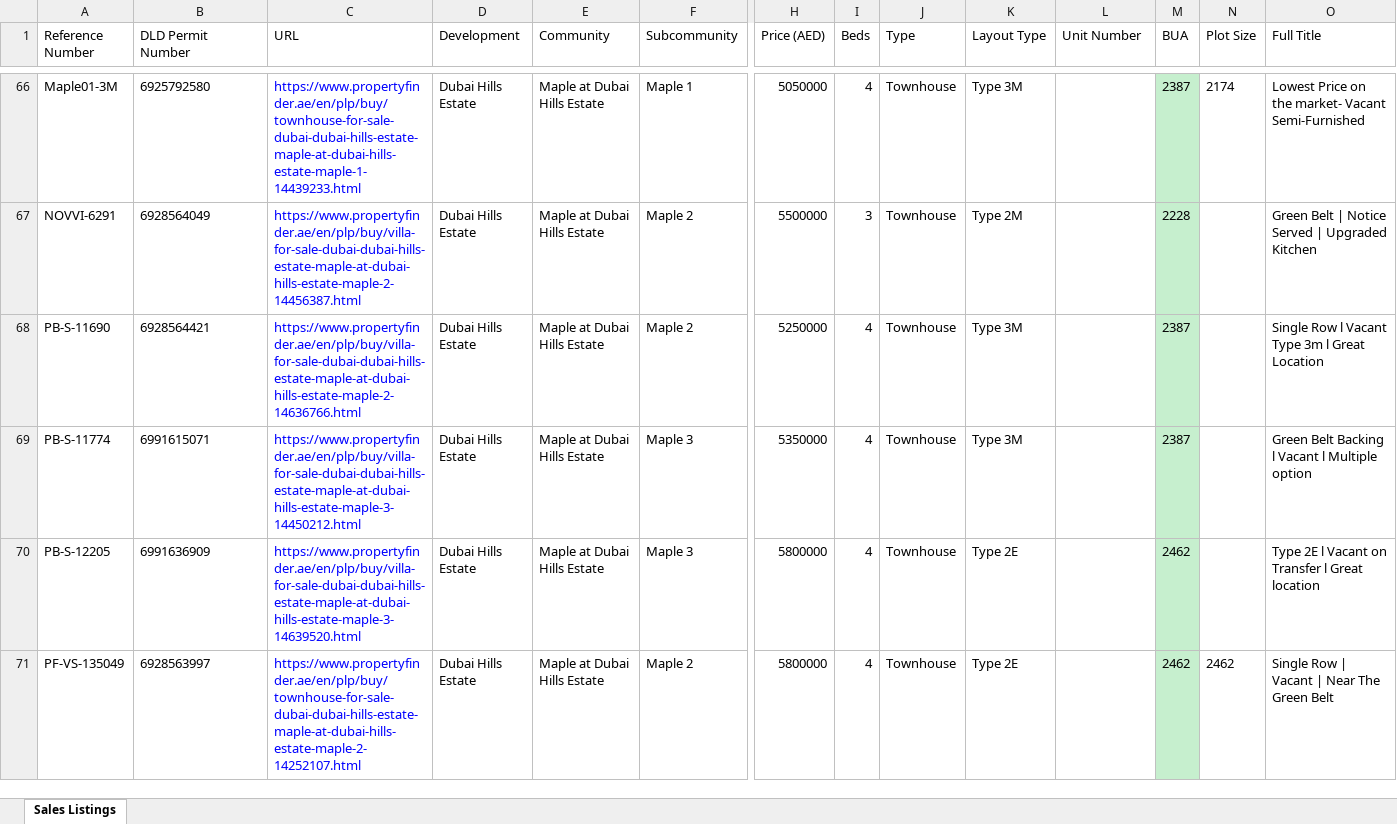
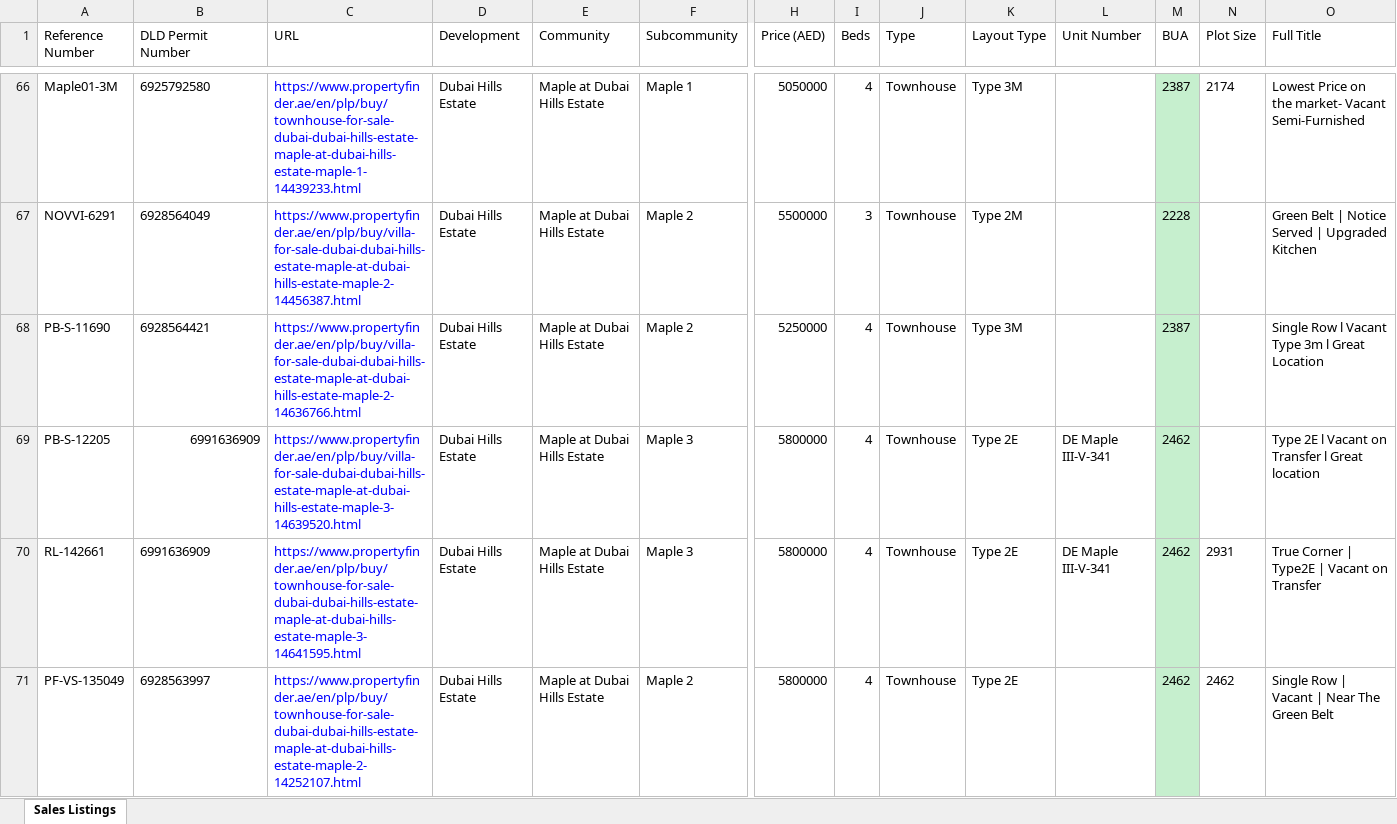
Before and after one commit to Levan91/MegaValuationer, an Excel workbook: Data/Listings/Maple_listings.xlsx, sheet Sales Listings, drawn as a sheet; only a part is shown, gaps mark what is left out; values as stored, in another font and other column widths than the file's, no borders; conditional formats not drawn; removed rows and columns are numbered as before the commit, all else as after; rows hold the shown columns only; the diff covers the shown part only; the diff names each change by its address in the sheet, - before the commit and + after, or states it on an @@ line.

```diff
--- a/Data/Listings/Maple_listings.xlsx (sheet Sales Listings)
+++ b/Data/Listings/Maple_listings.xlsx (sheet Sales Listings)
-row 69: PB-S-11774 | 6991615071 | https://www.propertyfinder.ae/en/plp/buy/villa-for-sale-dubai-dubai-hills-estate-maple-at-dubai-hills-estate-maple-3-14450212.html | Dubai Hills Estate | Maple at Dubai Hills Estate | Maple 3 | 5350000 | 4 | Townhouse | Type 3M |  | 2387 |  | Green Belt Backing l Vacant l Multiple option
-B69 alignment: left
+B69 alignment: right
-L69 (Unit Number): (empty)
+L69 (Unit Number): DE Maple III-V-341
+row 70: RL-142661 | 6991636909 | https://www.propertyfinder.ae/en/plp/buy/townhouse-for-sale-dubai-dubai-hills-estate-maple-at-dubai-hills-estate-maple-3-14641595.html | Dubai Hills Estate | Maple at Dubai Hills Estate | Maple 3 | 5800000 | 4 | Townhouse | Type 2E | DE Maple III-V-341 | 2462 | 2931 | True Corner | Type2E | Vacant on Transfer
```
Also changed, not shown: 15 added rows, 15 removed rows and 158 edited cells elsewhere in this sheet, Data/Listings/Sidra_listings.xlsx, 1 other file.
